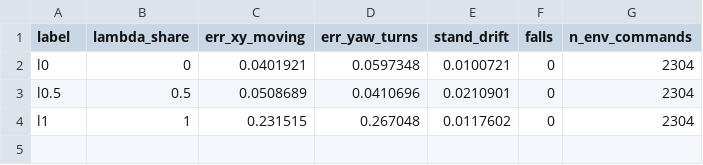
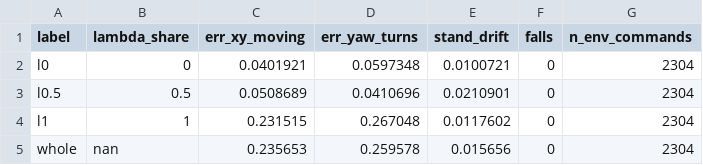
Before and after one commit to maxconwa/Locomanipulation_game, a CSV file: paper/reach/results/summary/walk.csv, drawn as a sheet.

```diff
--- a/paper/reach/results/summary/walk.csv
+++ b/paper/reach/results/summary/walk.csv
@@ -4 +4,2 @@ l0.5,0.5,0.0508689,0.0410696,0.0210901,0,2304
 l1,1,0.231515,0.267048,0.0117602,0,2304
+whole,nan,0.235653,0.259578,0.015656,0,2304
```
Also changed, not shown: paper/reach/figures/data/walking.csv, paper/reach/results/summary/paired.csv, 35 other files.
